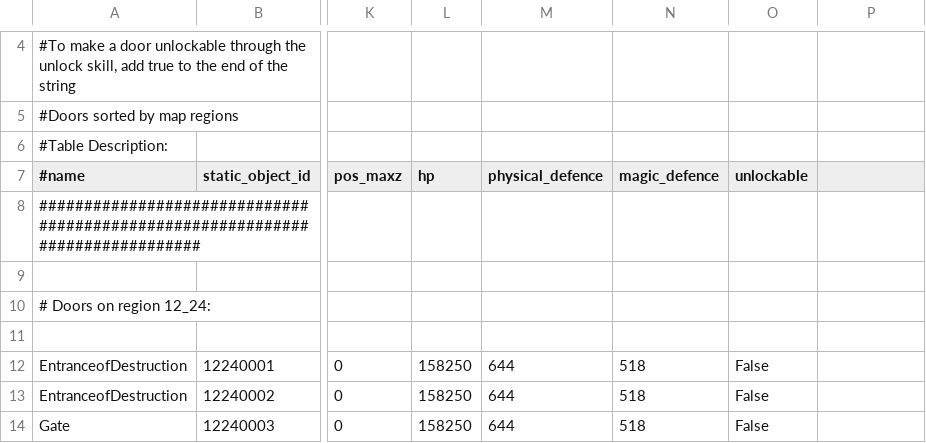
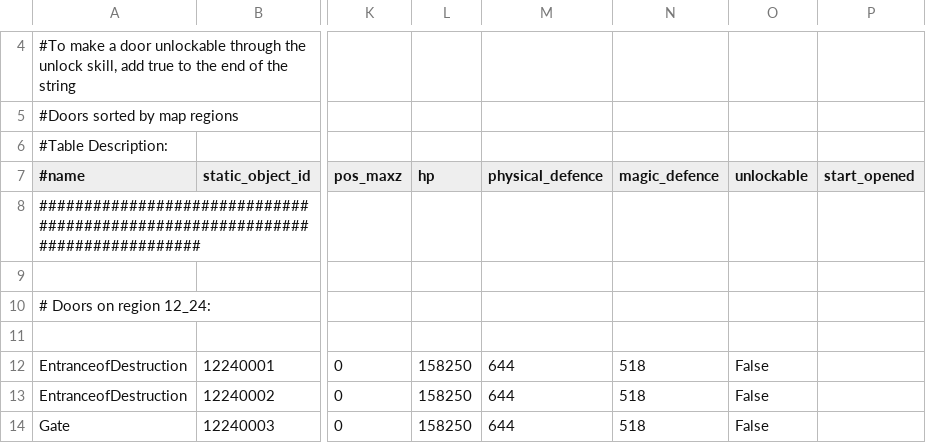
Before and after one commit to KoheNC/l2jfree-ct2.3, a CSV file: l2jfree-datapack/data/door.csv, drawn as a sheet; only a part is shown, gaps mark what is left out; the diff names each change by its address in the sheet, - before the commit and + after, or states it on an @@ line.

Commit message:
Sync to L2JDP 6517: A bit of info... thx janiii.
git-svn-id: http://svn.l2jfree.com/l2jfree/trunk@7069 6ff00ba9-25cd-4355-987e-099c62bc2628

```diff
--- a/l2jfree-datapack/data/door.csv
+++ b/l2jfree-datapack/data/door.csv
-P7: (empty)
+P7: start_opened
```
